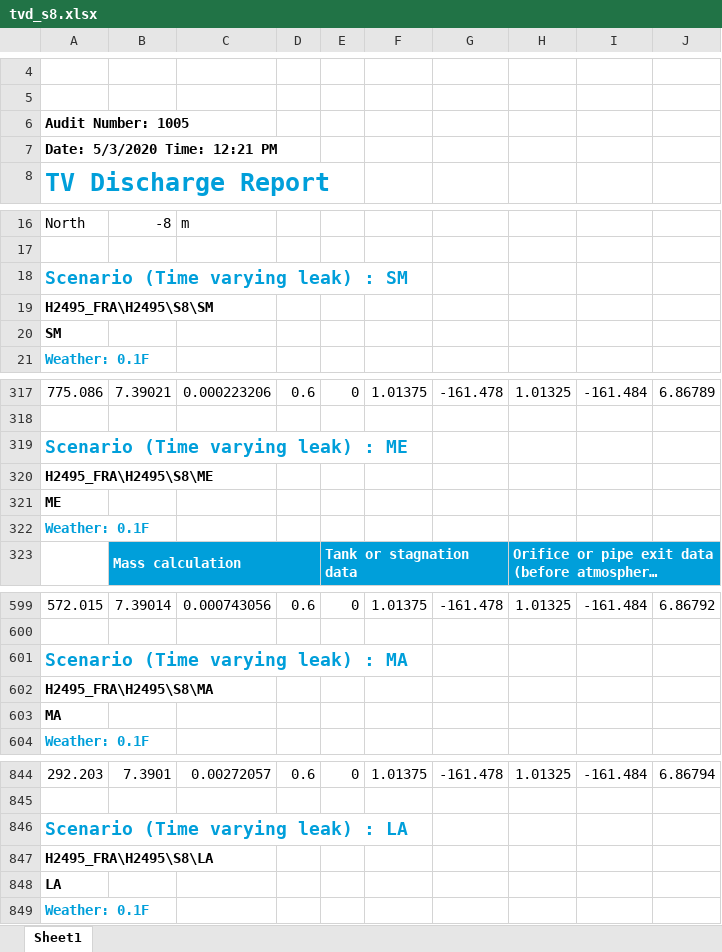
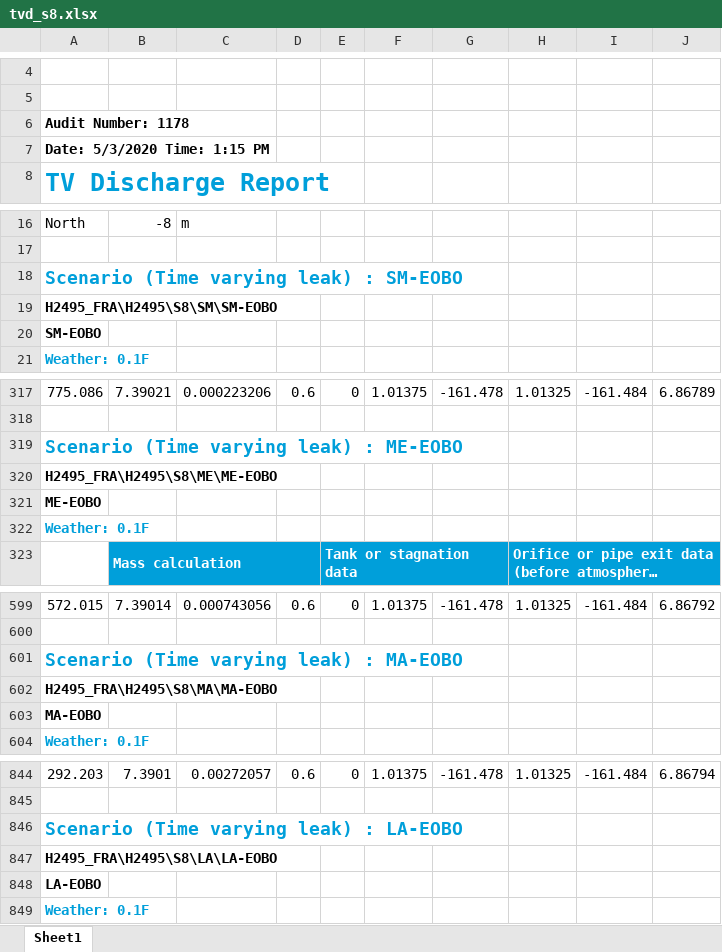
Before and after one commit to vivlavie/PyPHAST, an Excel workbook: tvd_s8.xlsx, sheet Sheet1, drawn as a sheet; only a part is shown, gaps mark what is left out; long unchanged cells end in …; values as stored, in another font and other column widths than the file's, no borders; charts and pictures not drawn; the diff names each change by its address in the sheet, - before the commit and + after, or states it on an @@ line.

```diff
--- a/tvd_s8.xlsx (sheet Sheet1)
+++ b/tvd_s8.xlsx (sheet Sheet1)
-A6: Audit Number: 1005
+A6: Audit Number: 1178
-A7: Date: 5/3/2020 Time: 12:21 PM
+A7: Date: 5/3/2020 Time: 1:15 PM
-A18: Scenario (Time varying leak) : SM
+A18: Scenario (Time varying leak) : SM-EOBO
-A19: H2495_FRA\H2495\S8\SM
+A19: H2495_FRA\H2495\S8\SM\SM-EOBO
-A20: SM
+A20: SM-EOBO
-A319: Scenario (Time varying leak) : ME
+A319: Scenario (Time varying leak) : ME-EOBO
-A320: H2495_FRA\H2495\S8\ME
+A320: H2495_FRA\H2495\S8\ME\ME-EOBO
-A321: ME
+A321: ME-EOBO
-A601: Scenario (Time varying leak) : MA
+A601: Scenario (Time varying leak) : MA-EOBO
-A602: H2495_FRA\H2495\S8\MA
+A602: H2495_FRA\H2495\S8\MA\MA-EOBO
-A603: MA
+A603: MA-EOBO
-A846: Scenario (Time varying leak) : LA
+A846: Scenario (Time varying leak) : LA-EOBO
-A847: H2495_FRA\H2495\S8\LA
+A847: H2495_FRA\H2495\S8\LA\LA-EOBO
-A848: LA
+A848: LA-EOBO
```
Also changed, not shown: H2495_LF.xlsx, H2495_c.xlsx, 28 other files.
